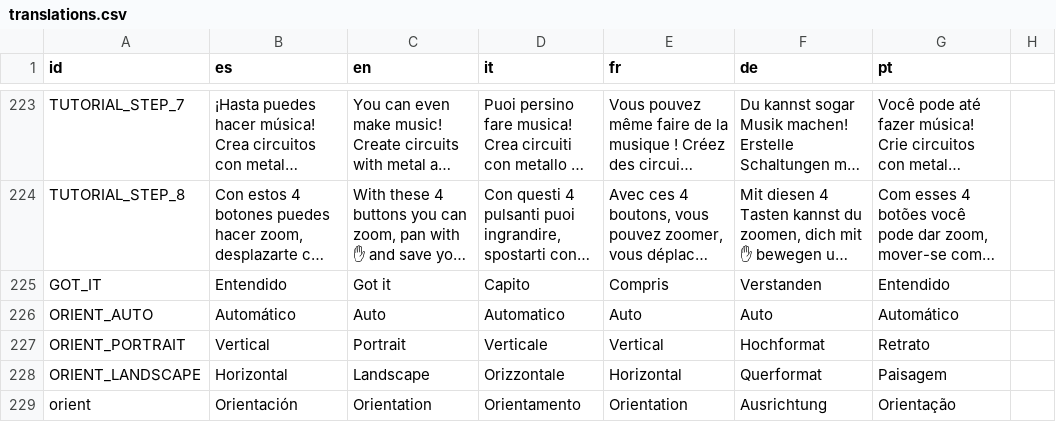
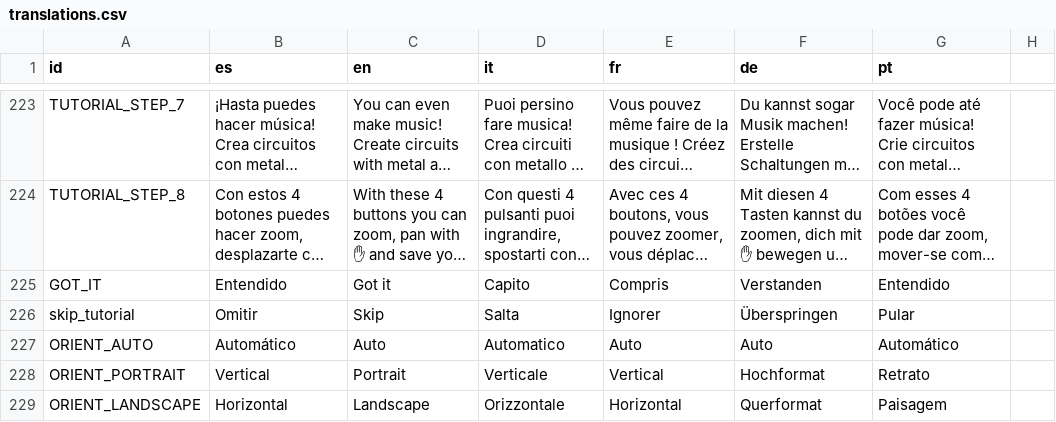
Before and after one commit to OmarSaez/Sandbox-game, a CSV file: sandbox/translations.csv, drawn as a sheet; only a part is shown, gaps mark what is left out; the shorter side is filled out with more unchanged rows; long unchanged cells end in …; the diff names each change by its address in the sheet, - before the commit and + after, or states it on an @@ line.

Commit message:
Se agrega boton de omitir tutorial

```diff
--- a/sandbox/translations.csv
+++ b/sandbox/translations.csv
+row 226: skip_tutorial | Omitir | Skip | Salta | Ignorer | Überspringen | Pular
```
Also changed, not shown: 7 other files.
